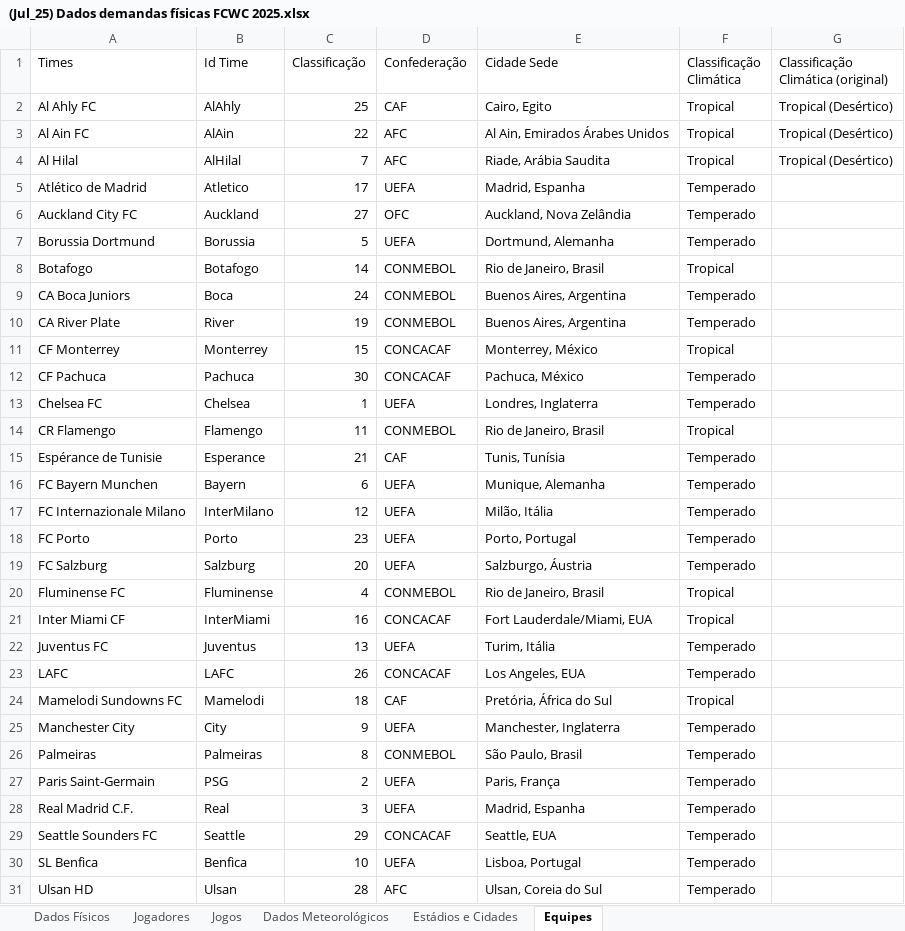
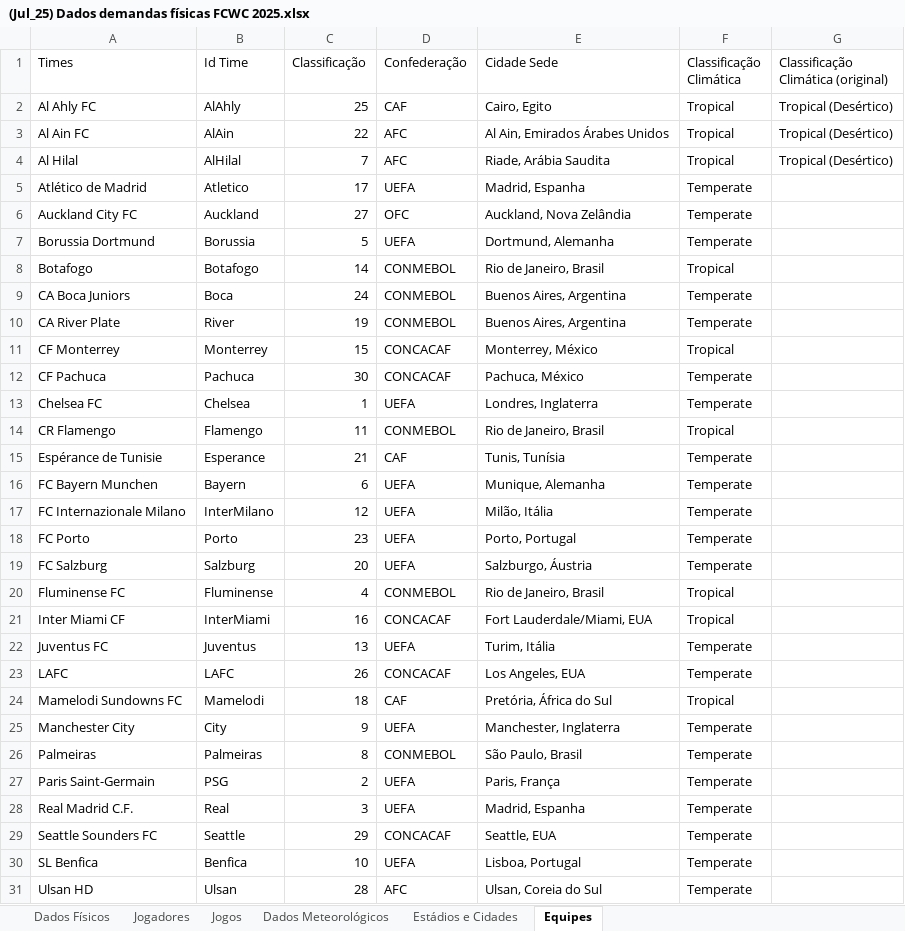
Before and after one commit to Lafise-UFMG/linear-mixed-effects-model-fcwf-2025, an Excel workbook: (Jul_25) Dados demandas físicas FCWC 2025.xlsx, sheet Equipes, drawn as a sheet; only a part is shown; values as stored, in another font and other column widths than the file's, no borders; charts and pictures not drawn; the diff covers the shown part only; the diff names each change by its address in the sheet, - before the commit and + after, or states it on an @@ line.

```diff
--- a/(Jul_25) Dados demandas físicas FCWC 2025.xlsx (sheet Equipes)
+++ b/(Jul_25) Dados demandas físicas FCWC 2025.xlsx (sheet Equipes)
-F5:F7 (Classificação Climática): Temperado
+F5:F7 (Classificação Climática): Temperate
-F9:F10 (Classificação Climática): Temperado
+F9:F10 (Classificação Climática): Temperate
-F12:F13 (Classificação Climática): Temperado
+F12:F13 (Classificação Climática): Temperate
-F15:F19 (Classificação Climática): Temperado
+F15:F19 (Classificação Climática): Temperate
-F22:F23 (Classificação Climática): Temperado
+F22:F23 (Classificação Climática): Temperate
-F25:F31 (Classificação Climática): Temperado
+F25:F31 (Classificação Climática): Temperate
```
Also changed, not shown: 2 edited cells elsewhere in this sheet, sheet Dados Físicos, sheet Jogos, sheet Estádios e Cidades, hidden cells, 2 other files.
